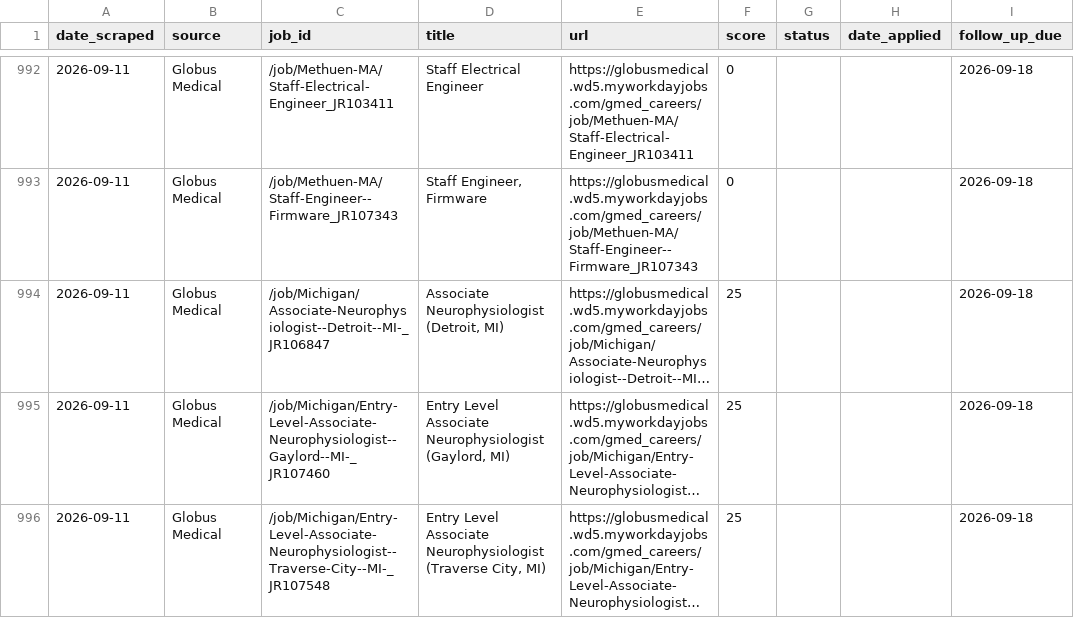
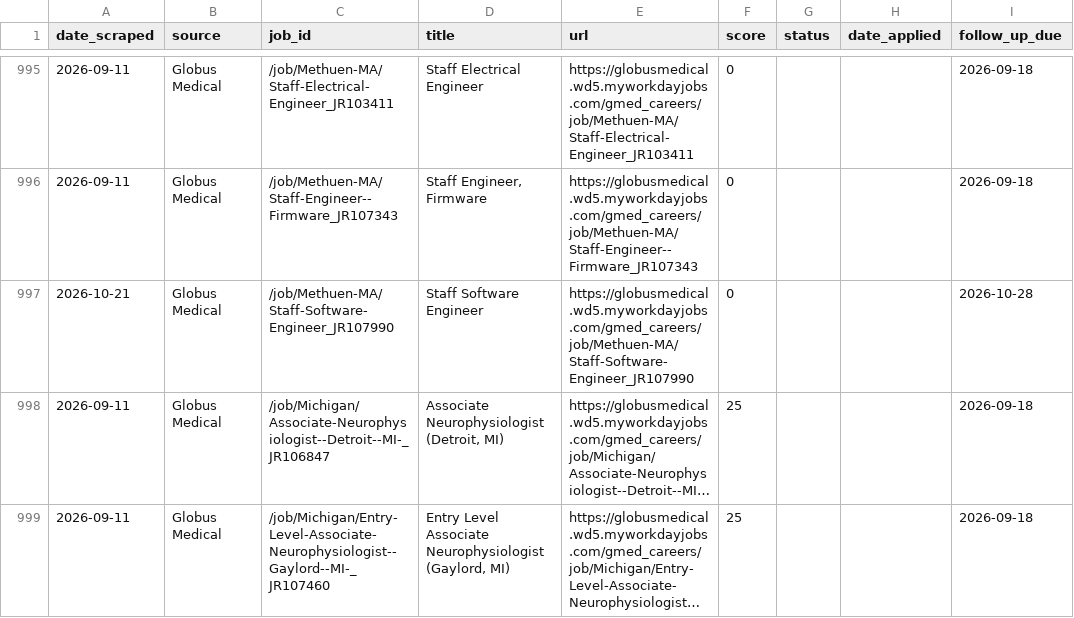
Before and after one commit to niiadjei7/job_monitor, a CSV file: job_search_tracker.csv, drawn as a sheet; only a part is shown, gaps mark what is left out; the shorter side is filled out with more unchanged rows; long unchanged cells end in …; the diff covers the shown part only; the diff names each change by its address in the sheet, - before the commit and + after, or states it on an @@ line.

```diff
--- a/job_search_tracker.csv
+++ b/job_search_tracker.csv
+row 997: 2026-10-21 | Globus Medical | /job/Methuen-MA/Staff-Software-Engineer_JR107990 | Staff Software Engineer | https://globusmedical.wd5.myworkdayjobs.com/gmed_careers/job/Methuen-MA/Staff-Software-Engineer_JR107990 | 0 |  |  | 2026-10-28
```
Also changed, not shown: 15 added rows and 3 edited cells elsewhere in this file, 1 other file.
